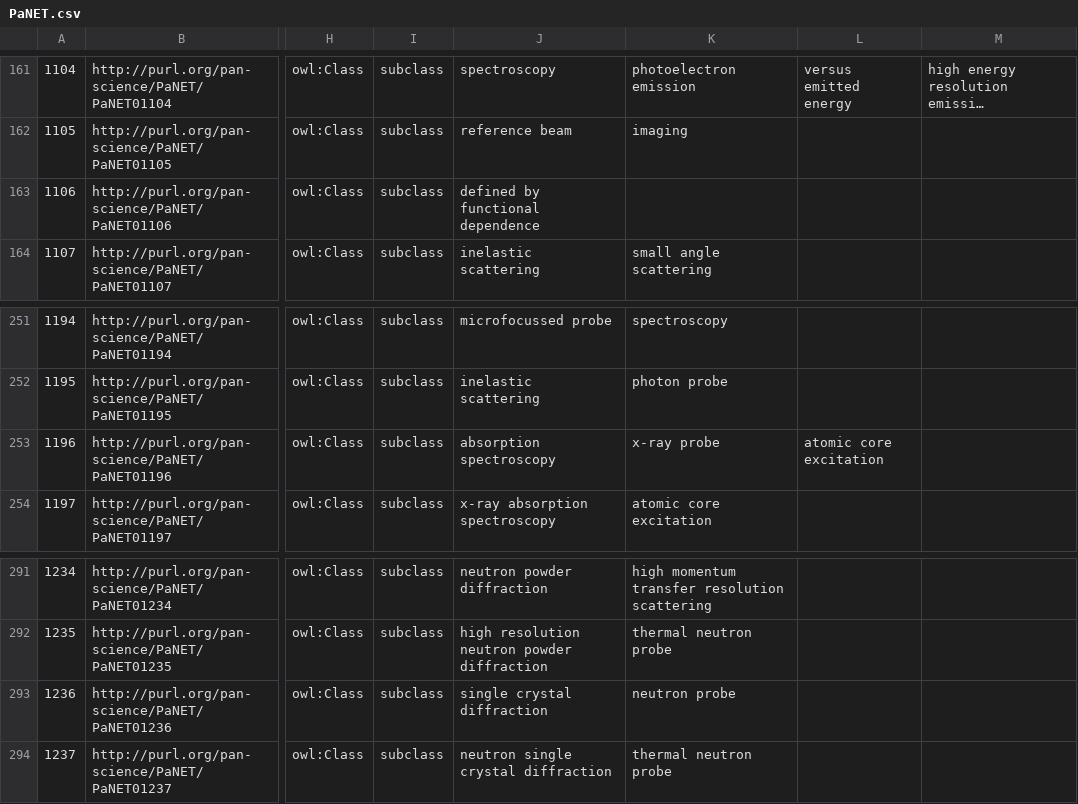
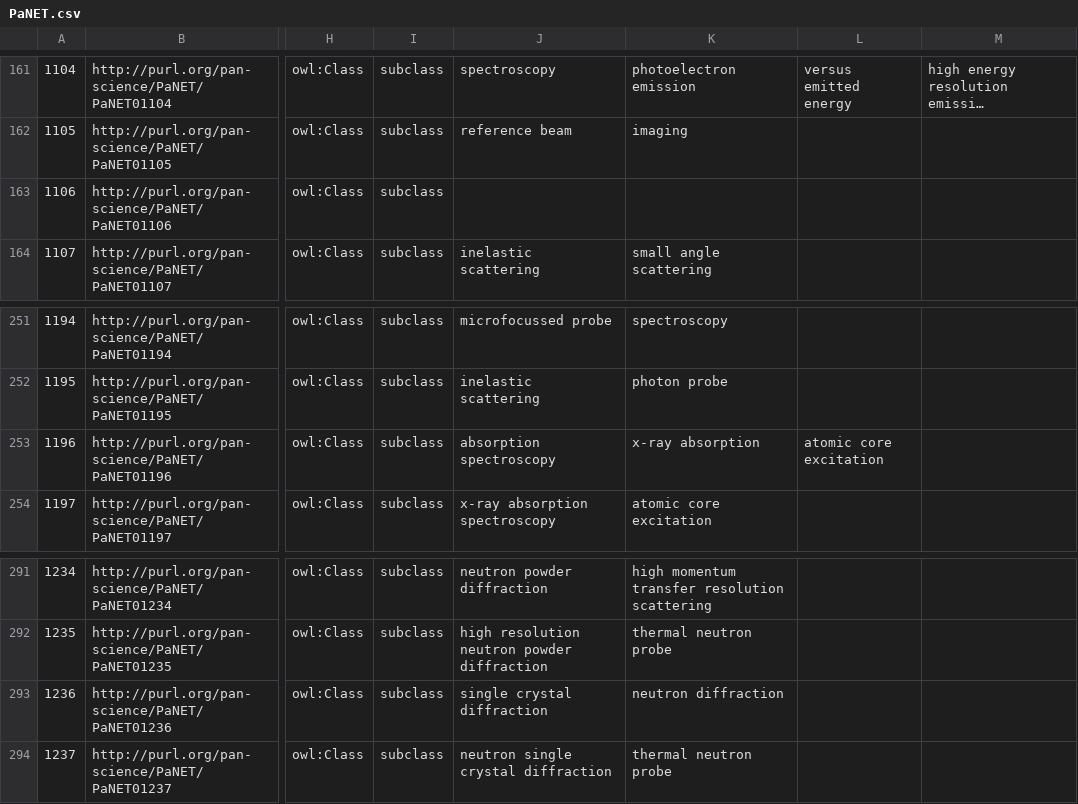
Before and after one commit to eilmiv/PaNET, a CSV file: source/PaNET.csv, drawn as a sheet; only a part is shown, gaps mark what is left out; long unchanged cells end in …; the diff names each change by its address in the sheet, - before the commit and + after, or states it on an @@ line.

Commit message:
ISS-112
Motivation:
'neutron single crystal diffraction' is not currently a subclass of 'neutron diffraction'

Mofification:
Current definition:
subclass of:
single crystal diffraction
neutron probe

Proposed new definition:
subclass of:
single crystal diffraction
neutron diffraction

Result:
Since 'neutron diffraction' is subclass of 'neutron probe' this change should only have the effect of making 'neutron single crystal diffraction' a subclass of 'neutron diffraction'.

Closes: #112

................

ISS-115

Motivation:
'obtain spatial map' is a subclass of 'defined by functional dependence'. This is wrong because 'obtain spatial map' (equivalent to 'imaging') may be obtained via a different functional dependence, e.g. a measurement in reciprocal space. The problem is in the definition of 'imaging'.

Modification:
Remove 'defined by functional dependence' from the definition of imaging.

Current definition:
subclass of:
'defined by functional dependence'
equivalent to:
obtain spatial map

New definition:
equivalent to:
obtain spatial map

Result:
Imaging (equivalent to 'obtain spatial map') is no longer a subclass of 'defined by functional dependence'

Closes: #115

................

ISS-118

Motivation:
'x-ray absorption spectroscopy' is not currently a subclass of 'x-ray absorption'

Modification:
Current definition:
subclass of:
x-ray probe
atomic core excitation
absorption spectroscopy

New definition:
subclass of:
x-ray absorption
atomic core excitation
absorption spectroscopy

Result:
Since 'x-ray absorption' is subclass of 'x-ray probe' this change should only have the effect of making 'x-ray absorption spectroscopy' a subclass of 'x-ray absorption'

Closes: #118

```diff
--- a/source/PaNET.csv
+++ b/source/PaNET.csv
-J163: defined by functional dependence
+J163: (empty)
-K253: x-ray probe
+K253: x-ray absorption
-K293: neutron probe
+K293: neutron diffraction
```
